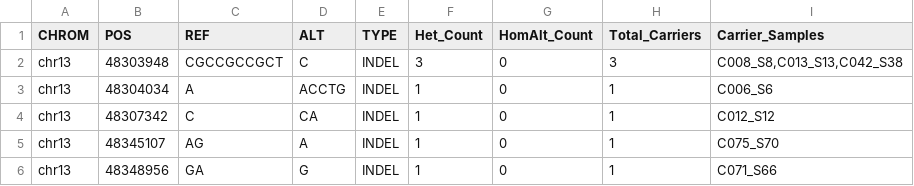
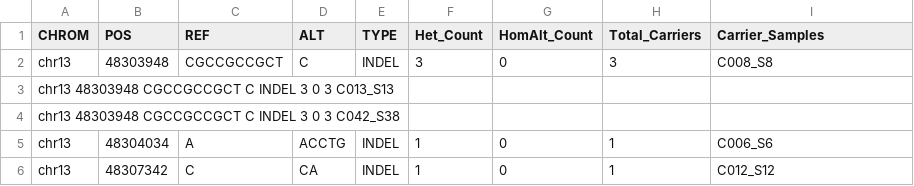
Before and after one commit to Retinoblastoma-Lab/Retinoblastoma_Genetics, a TSV file: hard_filtering_results/variant_summary_hard_filtering_with_samples_ids.tsv, drawn as a sheet; only a part is shown; the shorter side is filled out with more unchanged rows; the diff covers the shown part only.

```diff
--- a/hard_filtering_results/variant_summary_hard_filtering_with_samples_ids.tsv
+++ b/hard_filtering_results/variant_summary_hard_filtering_with_samples_ids.tsv
@@ -1,3 +1,5 @@
 CHROM	POS	REF	ALT	TYPE	Het_Count	HomAlt_Count	Total_Carriers	Carrier_Samples
-chr13	48303948	CGCCGCCGCT	C	INDEL	3	0	3	C008_S8,C013_S13,C042_S38
+chr13	48303948	CGCCGCCGCT	C	INDEL	3	0	3	C008_S8
+chr13   48303948        CGCCGCCGCT      C       INDEL   3       0       3       C013_S13
+chr13   48303948        CGCCGCCGCT      C       INDEL   3       0       3       C042_S38
 chr13	48304034	A	ACCTG	INDEL	1	0	1	C006_S6
```
Also changed, not shown: 8 added rows and 5 edited cells elsewhere in this file.
